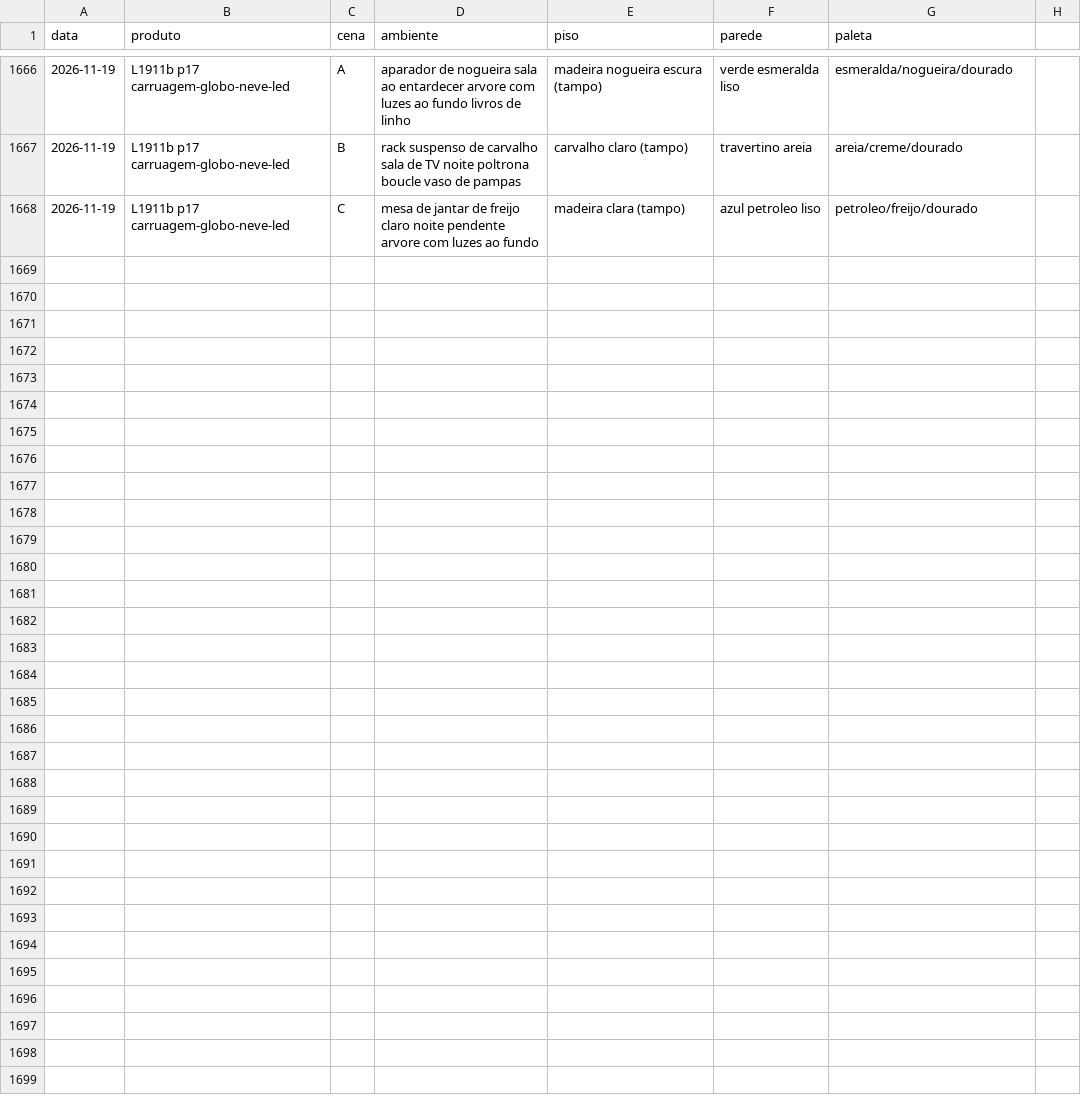
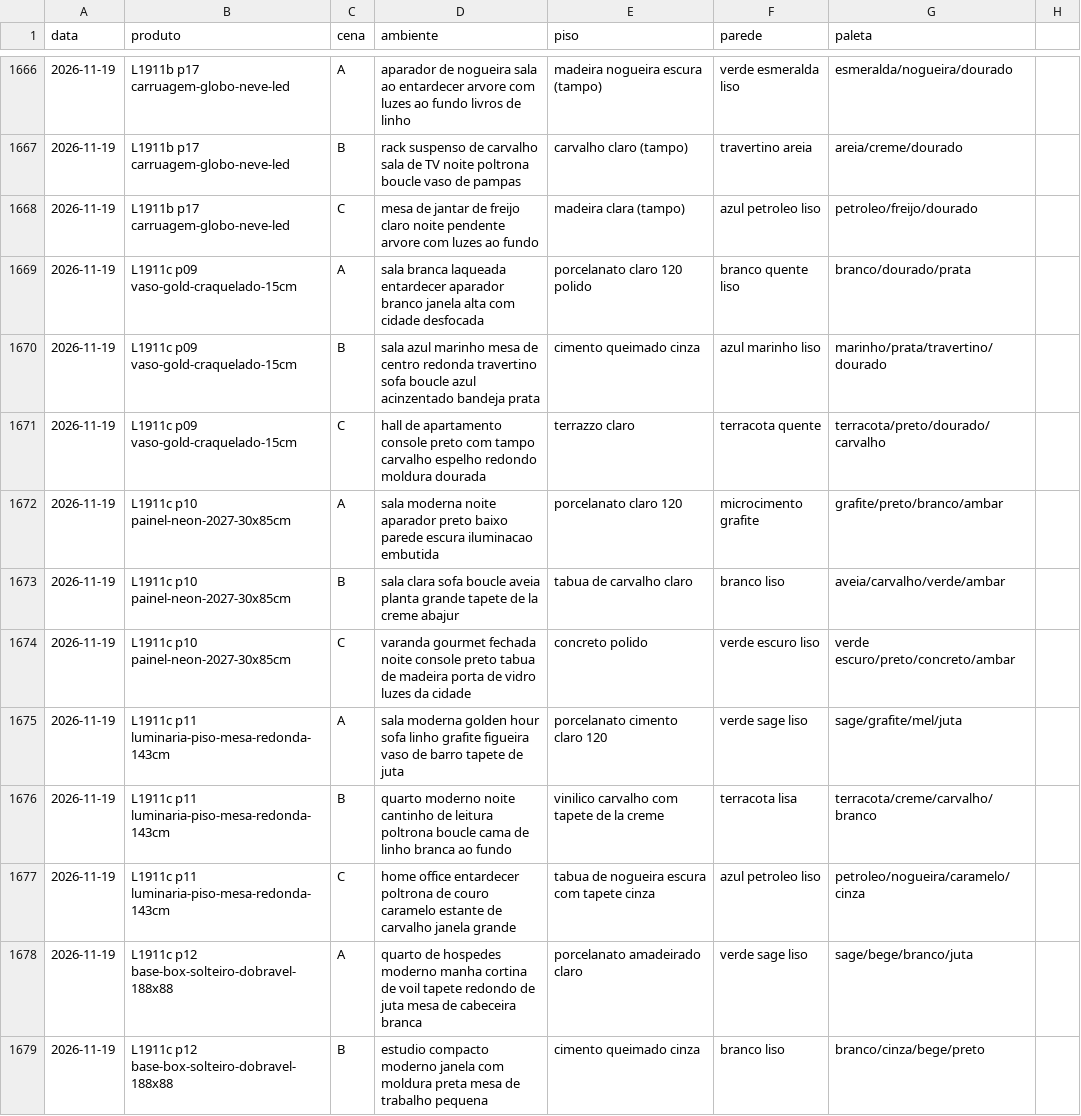
Before and after one commit to paolaspeed6/Fabrica-ugc, a CSV file: agentes/aprendizado/cenarios_usados.csv, drawn as a sheet; only a part is shown, gaps mark what is left out; the diff covers the shown part only.

```diff
--- a/agentes/aprendizado/cenarios_usados.csv
+++ b/agentes/aprendizado/cenarios_usados.csv
@@ -1668 +1668,12 @@ data,produto,cena,ambiente,piso,parede,paleta
 2026-11-19,L1911b p17 carruagem-globo-neve-led,C,mesa de jantar de freijo claro noite pendente arvore com luzes ao fundo,madeira clara (tampo),azul petroleo liso,petroleo/freijo/dourado
+2026-11-19,L1911c p09 vaso-gold-craquelado-15cm,A,sala branca laqueada entardecer aparador branco janela alta com cidade desfocada,porcelanato claro 120 polido,branco quente liso,branco/dourado/prata
+2026-11-19,L1911c p09 vaso-gold-craquelado-15cm,B,sala azul marinho mesa de centro redonda travertino sofa boucle azul acinzentado bandeja prata,cimento queimado cinza,azul marinho liso,marinho/prata/travertino/dourado
+2026-11-19,L1911c p09 vaso-gold-craquelado-15cm,C,hall de apartamento console preto com tampo carvalho espelho redondo moldura dourada,terrazzo claro,terracota quente,terracota/preto/dourado/carvalho
+2026-11-19,L1911c p10 painel-neon-2027-30x85cm,A,sala moderna noite aparador preto baixo parede escura iluminacao embutida,porcelanato claro 120,microcimento grafite,grafite/preto/branco/ambar
+2026-11-19,L1911c p10 painel-neon-2027-30x85cm,B,sala clara sofa boucle aveia planta grande tapete de la creme abajur,tabua de carvalho claro,branco liso,aveia/carvalho/verde/ambar
+2026-11-19,L1911c p10 painel-neon-2027-30x85cm,C,varanda gourmet fechada noite console preto tabua de madeira porta de vidro luzes da cidade,concreto polido,verde escuro liso,verde escuro/preto/concreto/ambar
+2026-11-19,L1911c p11 luminaria-piso-mesa-redonda-143cm,A,sala moderna golden hour sofa linho grafite figueira vaso de barro tapete de juta,porcelanato cimento claro 120,verde sage liso,sage/grafite/mel/juta
+2026-11-19,L1911c p11 luminaria-piso-mesa-redonda-143cm,B,quarto moderno noite cantinho de leitura poltrona boucle cama de linho branca ao fundo,vinilico carvalho com tapete de la creme,terracota lisa,terracota/creme/carvalho/branco
+2026-11-19,L1911c p11 luminaria-piso-mesa-redonda-143cm,C,home office entardecer poltrona de couro caramelo estante de carvalho janela grande,tabua de nogueira escura com tapete cinza,azul petroleo liso,petroleo/nogueira/caramelo/cinza
+2026-11-19,L1911c p12 base-box-solteiro-dobravel-188x88,A,quarto de hospedes moderno manha cortina de voil tapete redondo de juta mesa de cabeceira branca,porcelanato amadeirado claro,verde sage liso,sage/bege/branco/juta
+2026-11-19,L1911c p12 base-box-solteiro-dobravel-188x88,B,estudio compacto moderno janela com moldura preta mesa de trabalho pequena,cimento queimado cinza,branco liso,branco/cinza/bege/preto
```
Also changed, not shown: 10 added rows elsewhere in this file.
